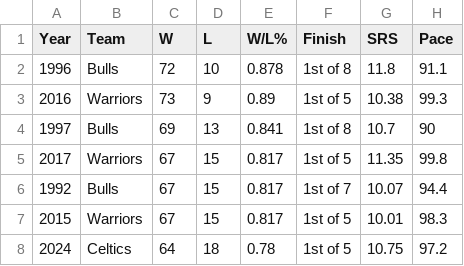
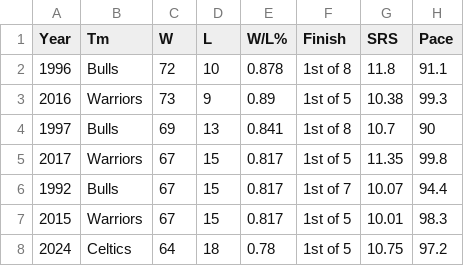
Before and after one commit to nfimbres/NBA-Data, a CSV file: Team_Stats.csv, drawn as a sheet; only a part is shown; the diff names each change by its address in the sheet, - before the commit and + after, or states it on an @@ line.

Commit message:
Update Team_Stats.csv

```diff
--- a/Team_Stats.csv
+++ b/Team_Stats.csv
-B1: Team
+B1: Tm
```
